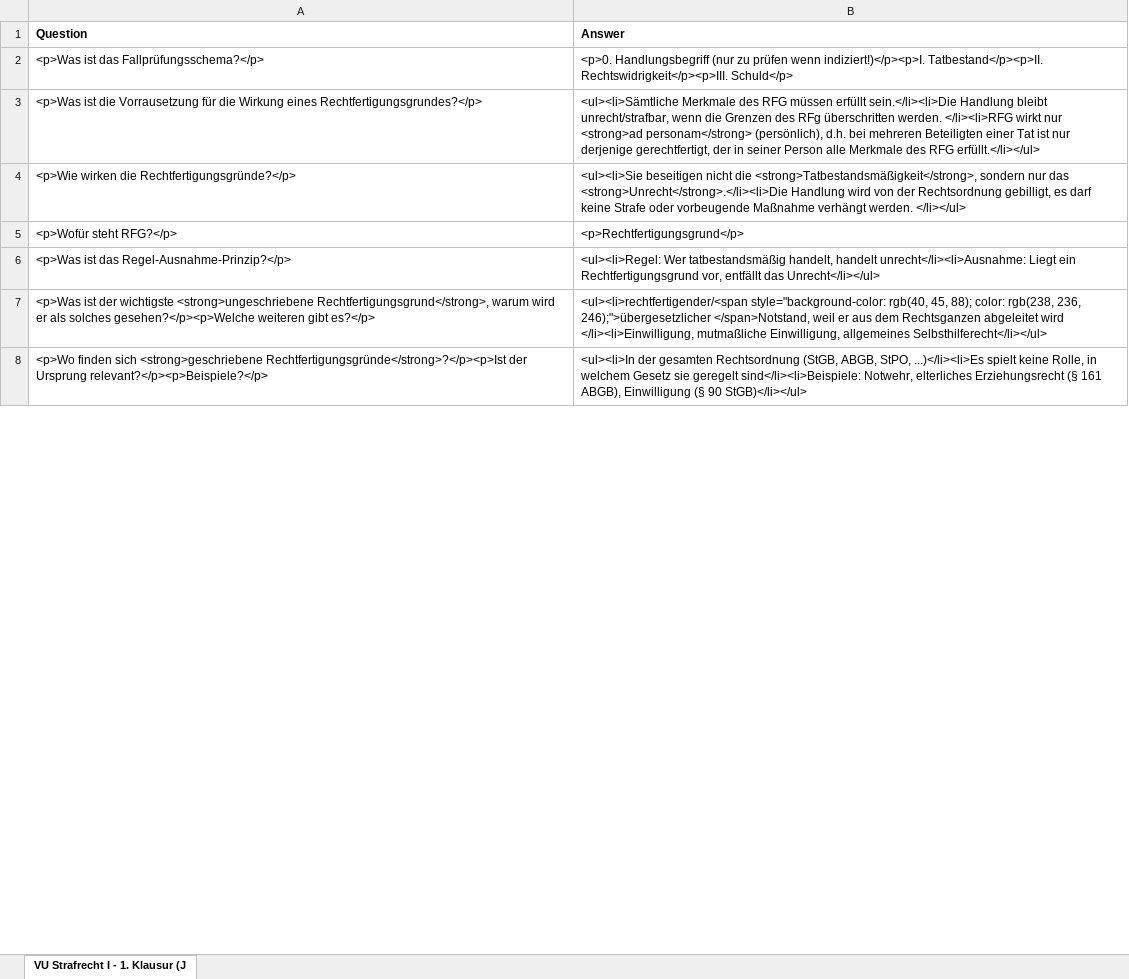
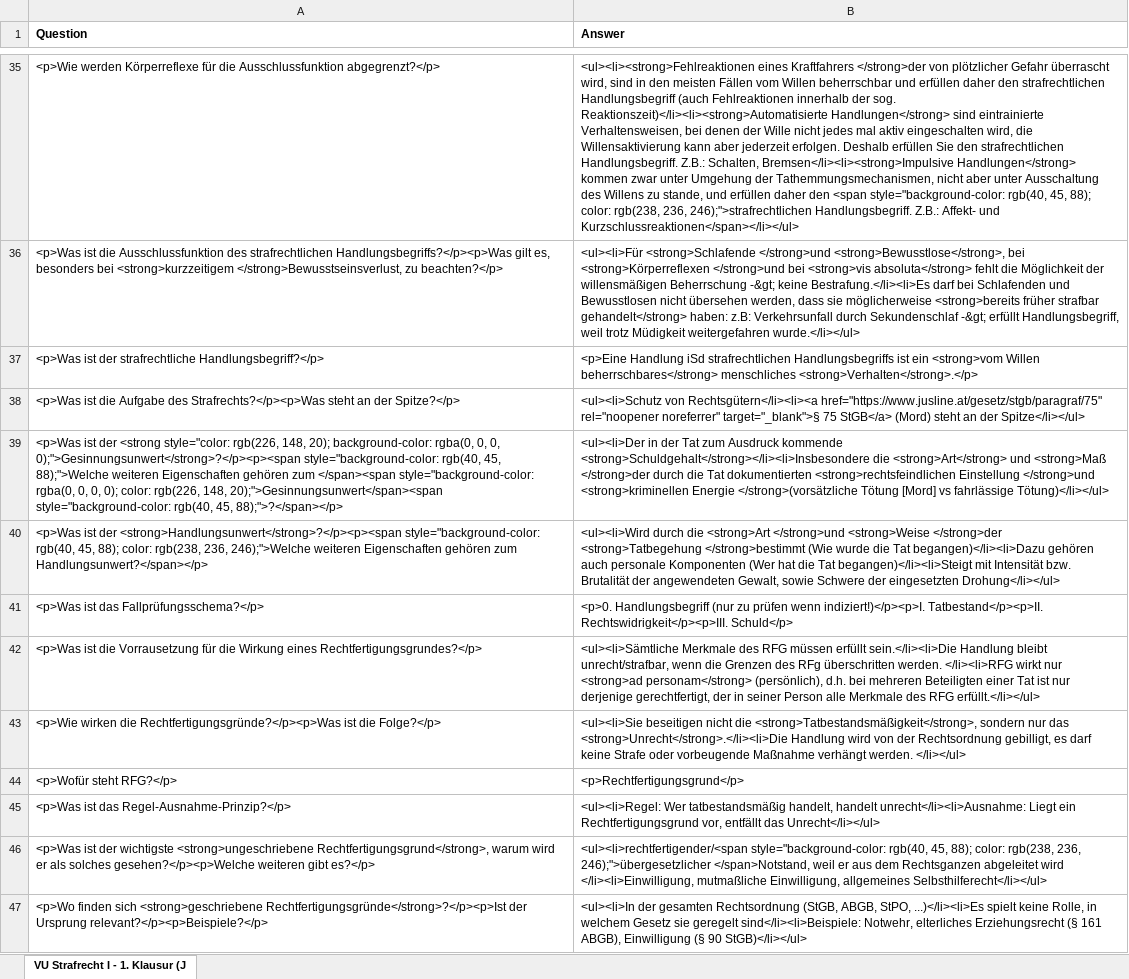
Before and after one commit to Open-Law-Austria/jku-strafrecht-i, an Excel workbook: flashcards/Memcode - VU Strafrecht I - 1. Klausur (JKU, Austria).xlsx, sheet VU Strafrecht I - 1. Klausur (J, drawn as a sheet; only a part is shown, gaps mark what is left out; values as stored, in another font and other column widths than the file's, no borders; addresses are those after the commit; the diff covers the shown part only; the diff names each change by its address in the sheet, - before the commit and + after, or states it on an @@ line.

Commit message:
Add cards for chapters 7-9

```diff
--- a/flashcards/Memcode - VU Strafrecht I - 1. Klausur (JKU, Austria).xlsx (sheet VU Strafrecht I - 1. Klausur (J)
+++ b/flashcards/Memcode - VU Strafrecht I - 1. Klausur (JKU, Austria).xlsx (sheet VU Strafrecht I - 1. Klausur (J)
+row 35: <p>Wie werden Körperreflexe für die Ausschlussfunktion abgegrenzt?</p> | <ul><li><strong>Fehlreaktionen eines Kraftfahrers </strong>der von plötzlicher Gefahr überrascht wird, sind in den meisten Fällen vom Willen beherrschbar und erfüllen daher den strafrechtlichen Handlungsbegriff (auch Fehlreaktionen innerhalb der sog. Reaktionszeit)</li><li><strong>Automatisierte Handlungen</strong> sind eintrainierte Verhaltensweisen, bei denen der Wille nicht jedes mal aktiv eingeschalten wird, die Willensaktivierung kann aber jederzeit erfolgen. Deshalb erfüllen Sie den strafrechtlichen Handlungsbegriff. Z.B.: Schalten, Bremsen</li><li><strong>Impulsive Handlungen</strong> kommen zwar unter Umgehung der Tathemmungsmechanismen, nicht aber unter Ausschaltung des Willens zu stande, und erfüllen daher den <span style="background-color: rgb(40, 45, 88); color: rgb(238, 236, 246);">strafrechtlichen Handlungsbegriff. Z.B.: Affekt- und Kurzschlussreaktionen</span></li></ul>
+row 36: <p>Was ist die Ausschlussfunktion des strafrechtlichen Handlungsbegriffs?</p><p>Was gilt es, besonders bei <strong>kurzzeitigem </strong>Bewusstseinsverlust, zu beachten?</p> | <ul><li>Für <strong>Schlafende </strong>und <strong>Bewusstlose</strong>, bei <strong>Körperreflexen </strong>und bei <strong>vis absoluta</strong> fehlt die Möglichkeit der willensmäßigen Beherrschung -&gt; keine Bestrafung.</li><li>Es darf bei Schlafenden und Bewusstlosen nicht übersehen werden, dass sie möglicherweise <strong>bereits früher strafbar gehandelt</strong> haben: z.B: Verkehrsunfall durch Sekundenschlaf -&gt; erfüllt Handlungsbegriff, weil trotz Müdigkeit weitergefahren wurde.</li></ul>
+row 37: <p>Was ist der strafrechtliche Handlungsbegriff?</p> | <p>Eine Handlung iSd strafrechtlichen Handlungsbegriffs ist ein <strong>vom Willen beherrschbares</strong> menschliches <strong>Verhalten</strong>.</p>
+row 38: <p>Was ist die Aufgabe des Strafrechts?</p><p>Was steht an der Spitze?</p> | <ul><li>Schutz von Rechtsgütern</li><li><a href="https://www.jusline.at/gesetz/stgb/paragraf/75" rel="noopener noreferrer" target="_blank">§ 75 StGB</a> (Mord) steht an der Spitze</li></ul>
+row 39: <p>Was ist der <strong style="color: rgb(226, 148, 20); background-color: rgba(0, 0, 0, 0);">Gesinnungsunwert</strong>?</p><p><span style="background-color: rgb(40, 45, 88);">Welche weiteren Eigenschaften gehören zum </span><span style="background-color: rgba(0, 0, 0, 0); color: rgb(226, 148, 20);">Gesinnungsunwert</span><span style="background-color: rgb(40, 45, 88);">?</span></p> | <ul><li>Der in der Tat zum Ausdruck kommende <strong>Schuldgehalt</strong></li><li>Insbesondere die <strong>Art</strong> und <strong>Maß </strong>der durch die Tat dokumentierten <strong>rechtsfeindlichen Einstellung </strong>und <strong>kriminellen Energie </strong>(vorsätzliche Tötung [Mord] vs fahrlässige Tötung)</li></ul>
+row 40: <p>Was ist der <strong>Handlungsunwert</strong>?</p><p><span style="background-color: rgb(40, 45, 88); color: rgb(238, 236, 246);">Welche weiteren Eigenschaften gehören zum Handlungsunwert?</span></p> | <ul><li>Wird durch die <strong>Art </strong>und <strong>Weise </strong>der <strong>Tatbegehung </strong>bestimmt (Wie wurde die Tat begangen)</li><li>Dazu gehören auch personale Komponenten (Wer hat die Tat begangen)</li><li>Steigt mit Intensität bzw. Brutalität der angewendeten Gewalt, sowie Schwere der eingesetzten Drohung</li></ul>
-A43 (Question): …wirken die Rechtfertigungsgründe?</p>
+A43 (Question): …wirken die Rechtfertigungsgründe?</p><p>Was ist die Folge?</p>
```
Also changed, not shown: 33 added rows, 3 removed rows and 5 edited cells elsewhere in this sheet.
